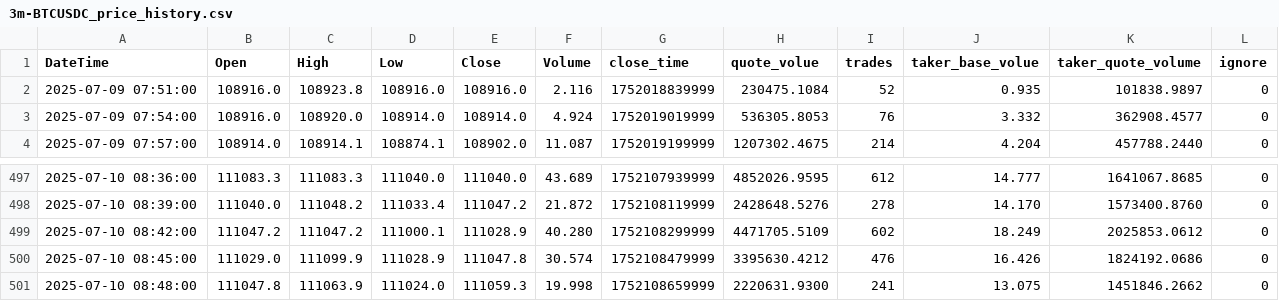
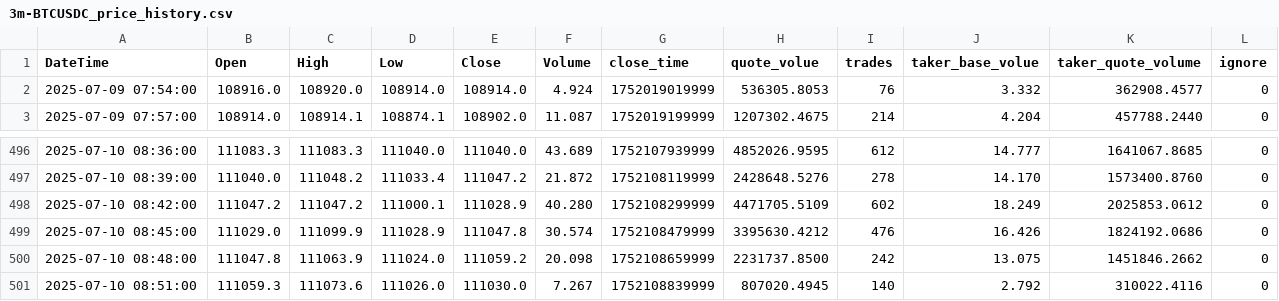
Before and after one commit to SaxonJeremye/hwy, a CSV file: h/3m-BTCUSDC_price_history.csv, drawn as a sheet; only a part is shown, gaps mark what is left out.

Commit message:
update h/3m-BTCUSDC_price_history.csv

```diff
--- a/h/3m-BTCUSDC_price_history.csv
+++ b/h/3m-BTCUSDC_price_history.csv
@@ -1,3 +1,2 @@
 DateTime,Open,High,Low,Close,Volume,close_time,quote_volue,trades,taker_base_volue,taker_quote_volume,ignore
-2025-07-09 07:51:00,108916.0,108923.8,108916.0,108916.0,2.116,1752018839999,230475.1084,52,0.935,101838.9897,0
 2025-07-09 07:54:00,108916.0,108920.0,108914.0,108914.0,4.924,1752019019999,536305.8053,76,3.332,362908.4577,0
@@ -500,2 +499,3 @@ DateTime,Open,High,Low,Close,Volume,close_time,quote_volue,trades,taker_base_vol
 2025-07-10 08:45:00,111029.0,111099.9,111028.9,111047.8,30.574,1752108479999,3395630.4212,476,16.426,1824192.0686,0
-2025-07-10 08:48:00,111047.8,111063.9,111024.0,111059.3,19.998,1752108659999,2220631.9300,241,13.075,1451846.2662,0
+2025-07-10 08:48:00,111047.8,111063.9,111024.0,111059.2,20.098,1752108659999,2231737.8500,242,13.075,1451846.2662,0
+2025-07-10 08:51:00,111059.3,111073.6,111026.0,111030.0,7.267,1752108839999,807020.4945,140,2.792,310022.4116,0
```
